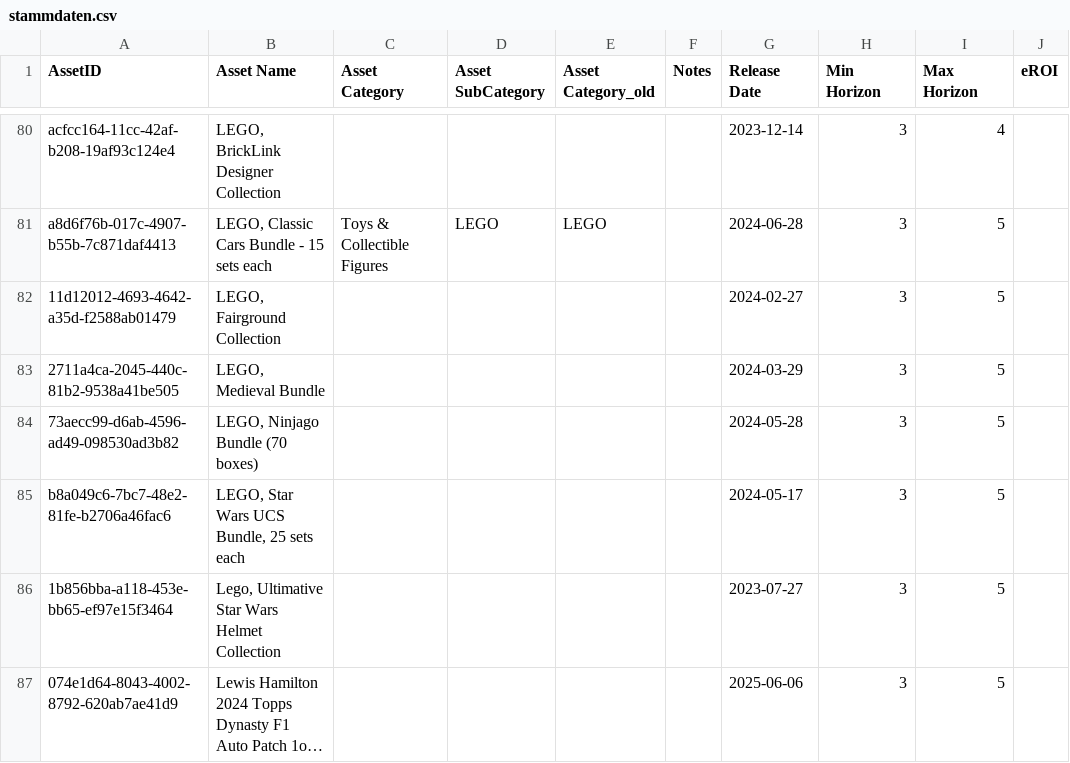
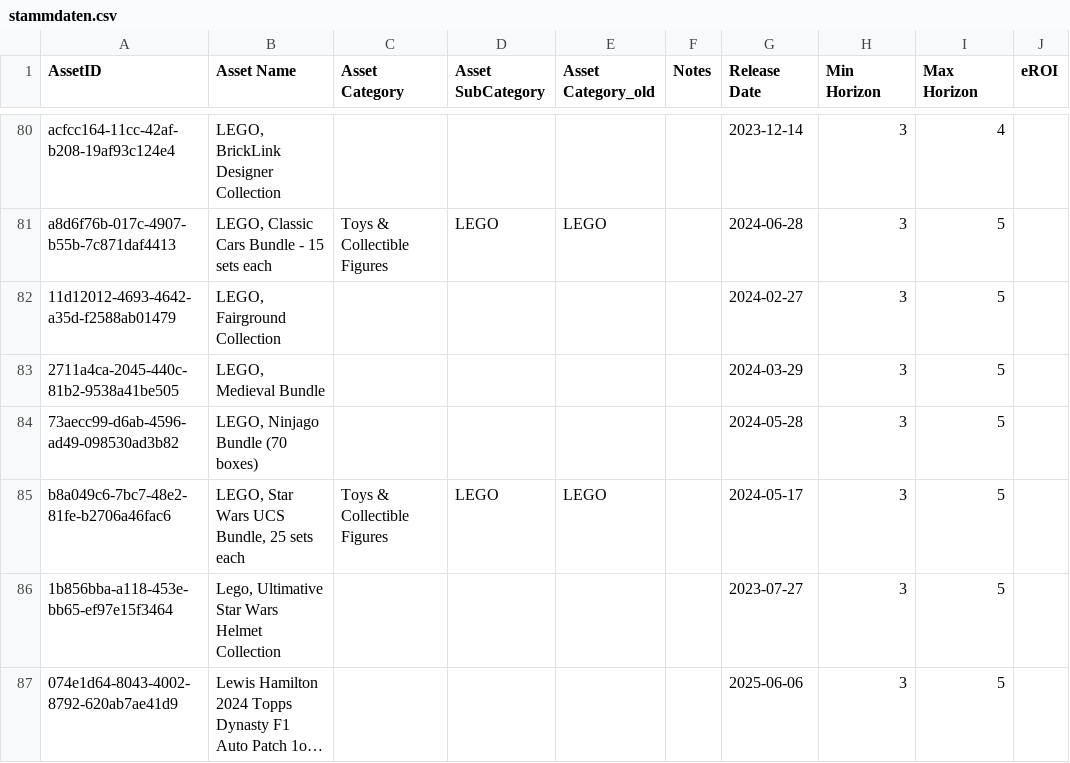
Before and after one commit to Munotstadt/splintdatacollector, a CSV file: data/stammdaten.csv, drawn as a sheet; only a part is shown, gaps mark what is left out; long unchanged cells end in ….

Commit message:
Day1Profit-Bearbeitung – 04.08.2026 18:48:49

```diff
--- a/data/stammdaten.csv
+++ b/data/stammdaten.csv
@@ -84,3 +84,3 @@ a8d6f76b-017c-4907-b55b-7c871daf4413,"LEGO, Classic Cars Bundle - 15 sets each",
 73aecc99-d6ab-4596-ad49-098530ad3b82,"LEGO, Ninjago Bundle (70 boxes)",,,,,2024-05-28,3,5,
-b8a049c6-7bc7-48e2-81fe-b2706a46fac6,"LEGO, Star Wars UCS Bundle, 25 sets each",,,,,2024-05-17,3,5,
+b8a049c6-7bc7-48e2-81fe-b2706a46fac6,"LEGO, Star Wars UCS Bundle, 25 sets each",Toys & Collectible Figures,LEGO,LEGO,,2024-05-17,3,5,
 1b856bba-a118-453e-bb65-ef97e15f3464,"Lego, Ultimative Star Wars Helmet Collection",,,,,2023-07-27,3,5,
```
